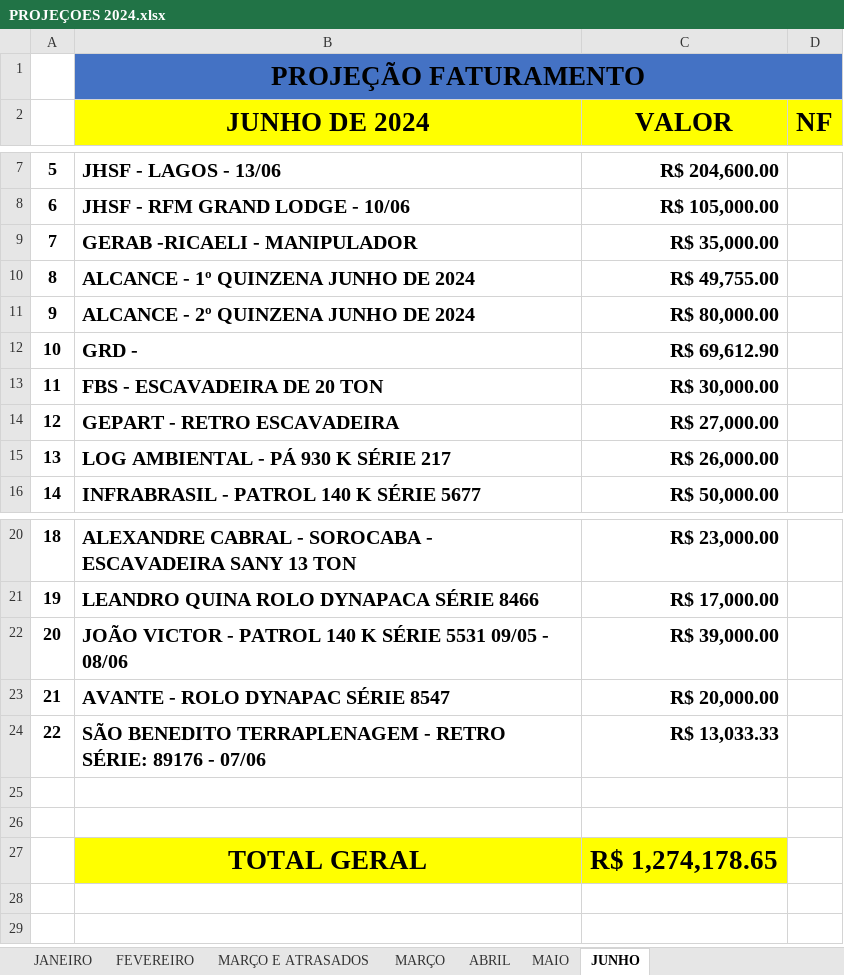
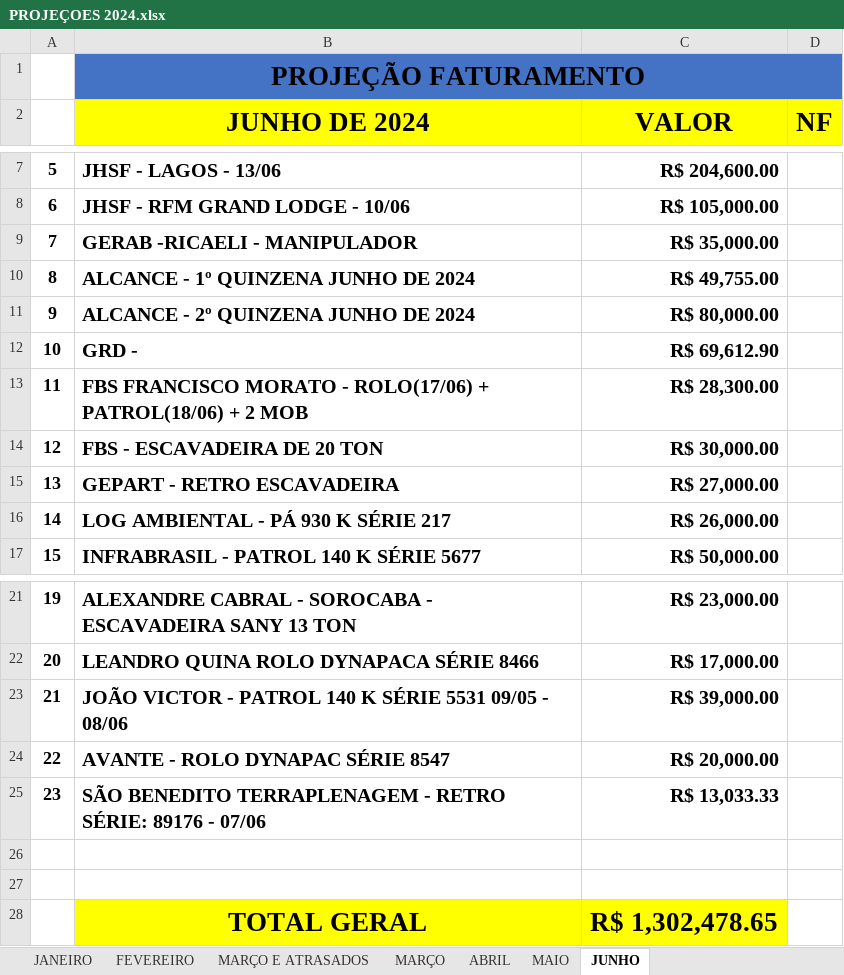
Before and after one commit to CamaconConstrucoes/Projecoes, an Excel workbook: PROJEÇOES 2024.xlsx, sheet JUNHO, drawn as a sheet; only a part is shown, gaps mark what is left out; values as stored, in another font and other column widths than the file's, no borders; addresses are those after the commit; the diff names each change by its address in the sheet, - before the commit and + after, or states it on an @@ line.

Commit message:
FBS JUNHO PRORPORCIONAL FRANCISCO MORATO

```diff
--- a/PROJEÇOES 2024.xlsx (sheet JUNHO)
+++ b/PROJEÇOES 2024.xlsx (sheet JUNHO)
+row 13: 11 | FBS FRANCISCO MORATO - ROLO(17/06) + PATROL(18/06) + 2 MOB | R$ 28,300.00
@@ column A renumbered between rows 14 and 25 @@
-C28 (VALOR): R$ 1,274,178.65
+C28 (VALOR): R$ 1,302,478.65
```
Also changed, not shown: sheet MAIO.
